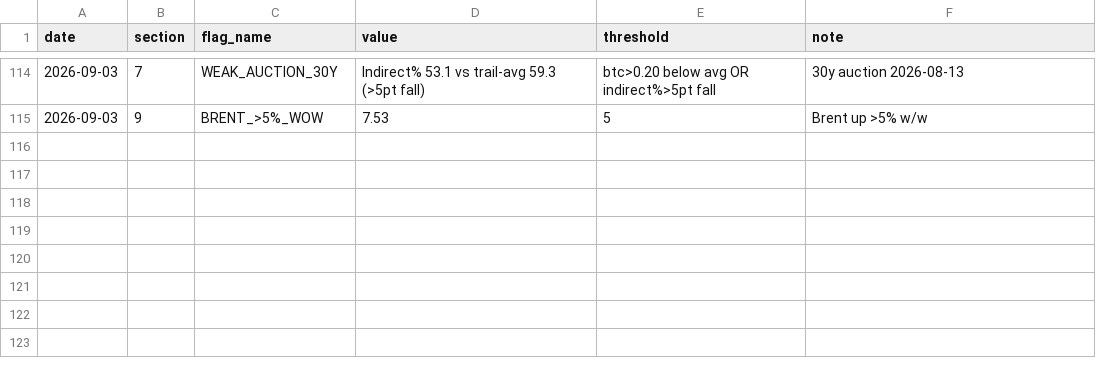
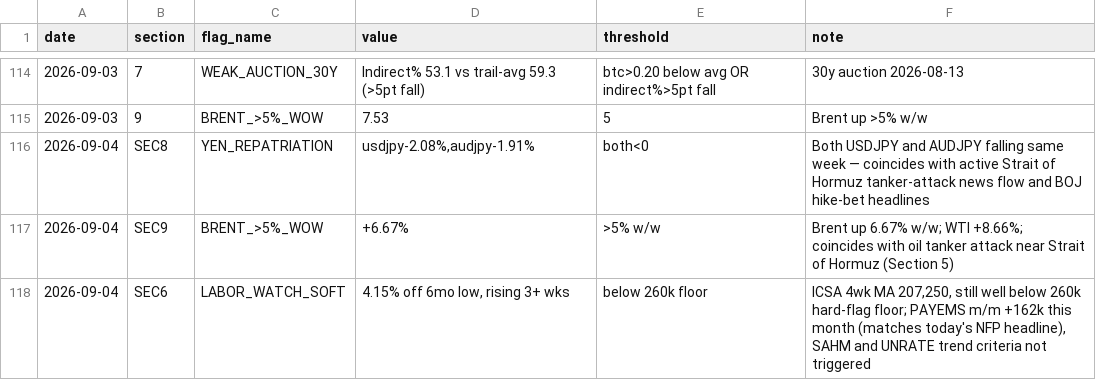
Before and after one commit to jemondragon/newsdata-mcp-server, a CSV file: fuse/history/flag_events.csv, drawn as a sheet; only a part is shown, gaps mark what is left out.

Commit message:
FUSE daily 2026-09-04 08:10 PT

```diff
--- a/fuse/history/flag_events.csv
+++ b/fuse/history/flag_events.csv
@@ -115 +115,4 @@ date,section,flag_name,value,threshold,note
 2026-09-03,9,BRENT_>5%_WOW,7.53,5,Brent up >5% w/w
+2026-09-04,SEC8,YEN_REPATRIATION,"usdjpy-2.08%,audjpy-1.91%",both<0,Both USDJPY and AUDJPY falling same week — coincides with active Strait of Hormuz tanker-attack news flow and BOJ hike-bet headlines
+2026-09-04,SEC9,BRENT_>5%_WOW,+6.67%,>5% w/w,Brent up 6.67% w/w; WTI +8.66%; coincides with oil tanker attack near Strait of Hormuz (Section 5)
+2026-09-04,SEC6,LABOR_WATCH_SOFT,"4.15% off 6mo low, rising 3+ wks",below 260k floor,"ICSA 4wk MA 207,250, still well below 260k hard-flag floor; PAYEMS m/m +162k this month (matches today's NFP headline), SAHM and UNRATE trend criteria not triggered"
```
Also changed, not shown: fuse/history/fuse_timeseries.csv, 1 other file.
